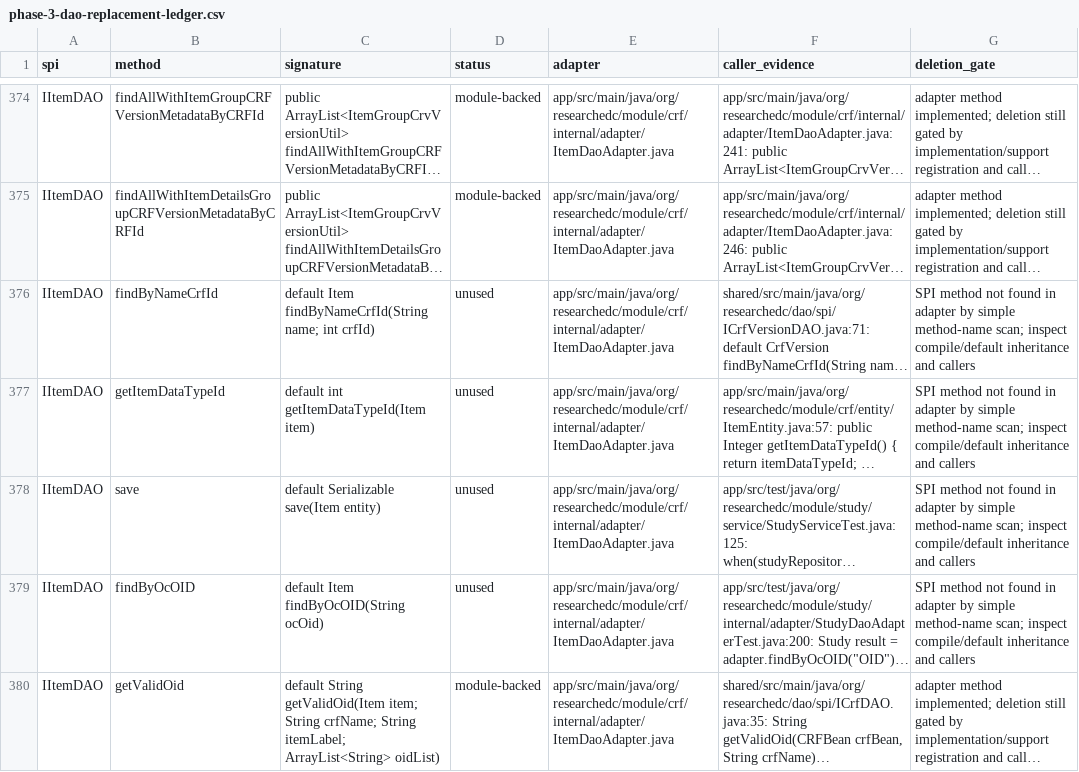
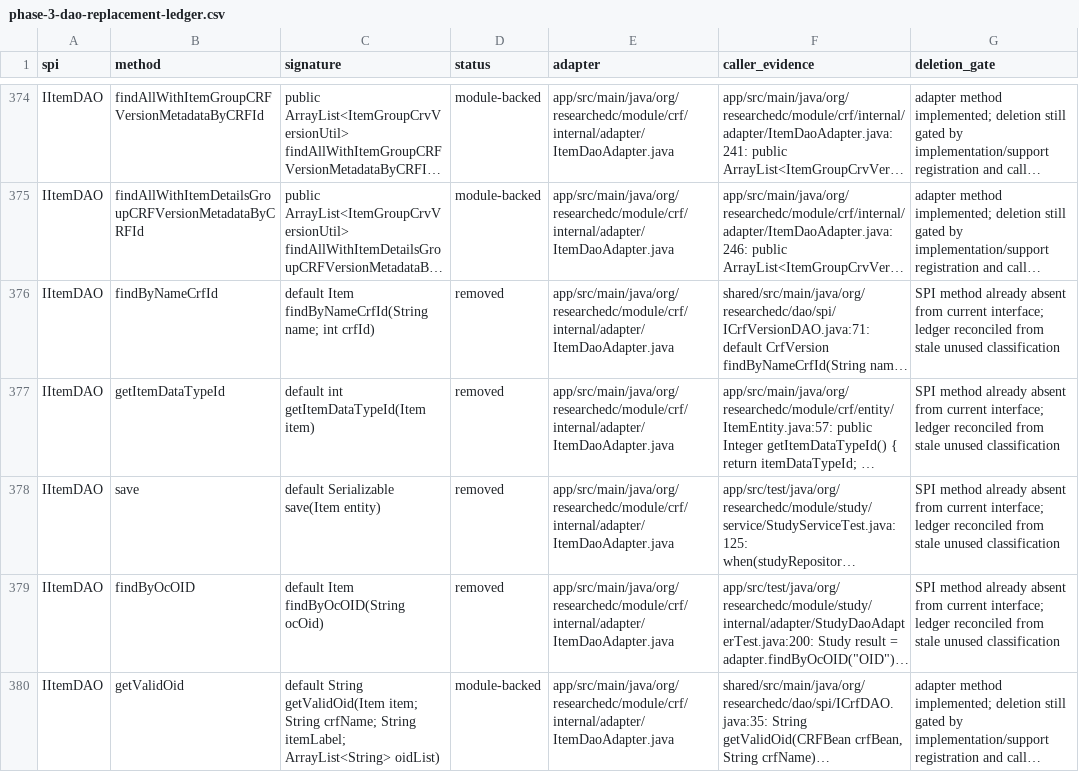
Before and after one commit to tianzilei/ResearchEDC, a CSV file: docs/refactor/phase-3-dao-replacement-ledger.csv, drawn as a sheet; only a part is shown, gaps mark what is left out; long unchanged cells end in …; the diff covers the shown part only; the diff names each change by its address in the sheet, - before the commit and + after, or states it on an @@ line.

Commit message:
Reconcile Phase 3 DAO ledger blockers

```diff
--- a/docs/refactor/phase-3-dao-replacement-ledger.csv
+++ b/docs/refactor/phase-3-dao-replacement-ledger.csv
-D376:D379 (status): unused
+D376:D379 (status): removed
-G376:G379 (deletion_gate): SPI method not found in adapter by simple method-name scan; inspect compile/default inheritance and callers
+G376:G379 (deletion_gate): SPI method already absent from current interface; ledger reconciled from stale unused classification
```
Also changed, not shown: 92 edited cells elsewhere in this file, 8 other files.
